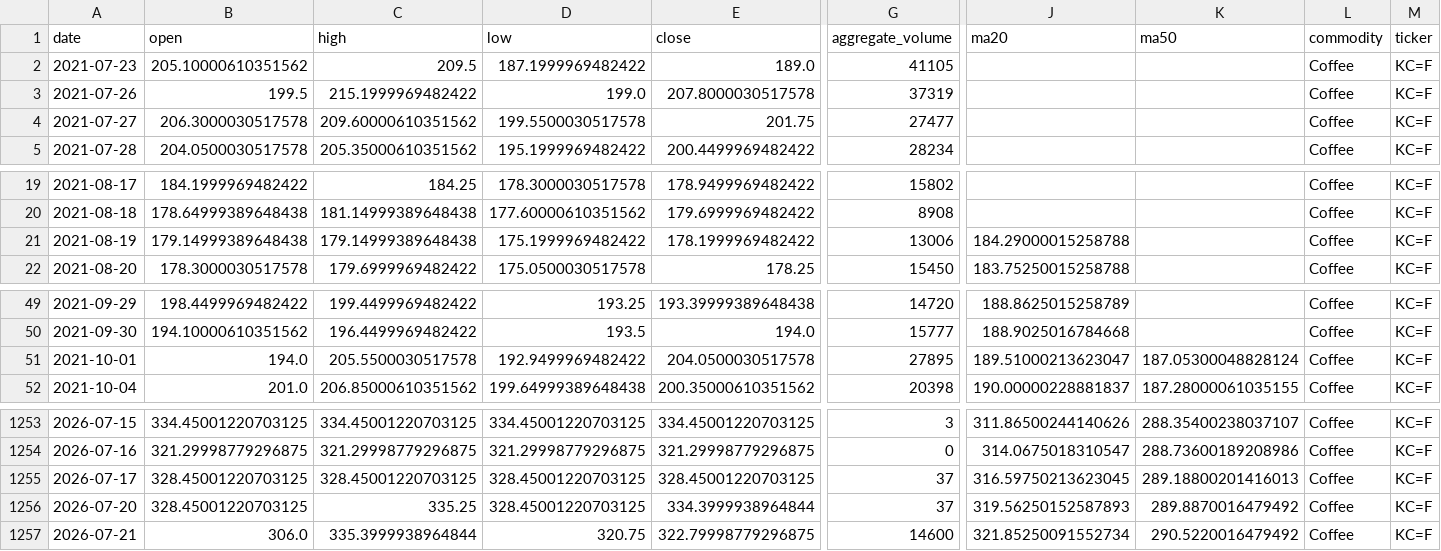
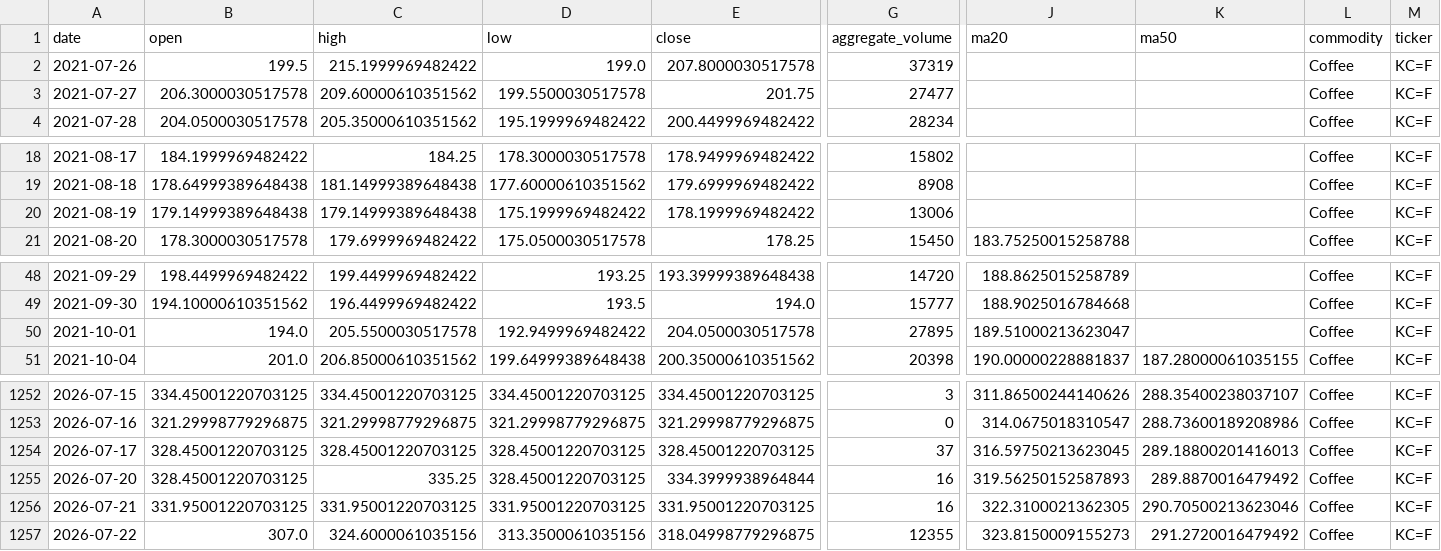
Before and after one commit to jjch1986/price-chart-site, a CSV file: data/Coffee_data.csv, drawn as a sheet; only a part is shown, gaps mark what is left out; removed rows and columns are numbered as before the commit, all else as after; rows hold the shown columns only; the diff names each change by its address in the sheet, - before the commit and + after, or states it on an @@ line.

```diff
--- a/data/Coffee_data.csv
+++ b/data/Coffee_data.csv
-row 2: 2021-07-23 | 205.10000610351562 | 209.5 | 187.1999969482422 | 189.0 | 41105 |  |  | Coffee | KC=F
-J20 (ma20): 184.29000015258788
+J20 (ma20): (empty)
-K50 (ma50): 187.05300048828124
+K50 (ma50): (empty)
-G1255 (aggregate_volume): 37
+G1255 (aggregate_volume): 16
-B1256 (open): 306.0
+B1256 (open): 331.95001220703125
-C1256 (high): 335.3999938964844
+C1256 (high): 331.95001220703125
-D1256 (low): 320.75
+D1256 (low): 331.95001220703125
-E1256 (close): 322.79998779296875
+E1256 (close): 331.95001220703125
-G1256 (aggregate_volume): 14600
+G1256 (aggregate_volume): 16
-J1256 (ma20): 321.85250091552734
+J1256 (ma20): 322.3100021362305
-K1256 (ma50): 290.5220016479492
+K1256 (ma50): 290.70500213623046
+row 1257: 2026-07-22 | 307.0 | 324.6000061035156 | 313.3500061035156 | 318.04998779296875 | 12355 | 323.8150009155273 | 291.2720016479492 | Coffee | KC=F
```
Also changed, not shown: data/Bitcoin_data.csv, data/FeederCattle_data.csv, 21 other files.
